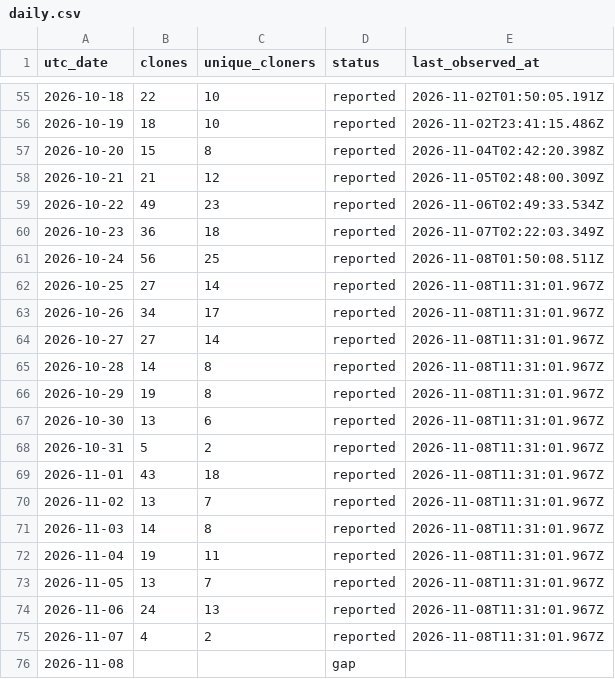
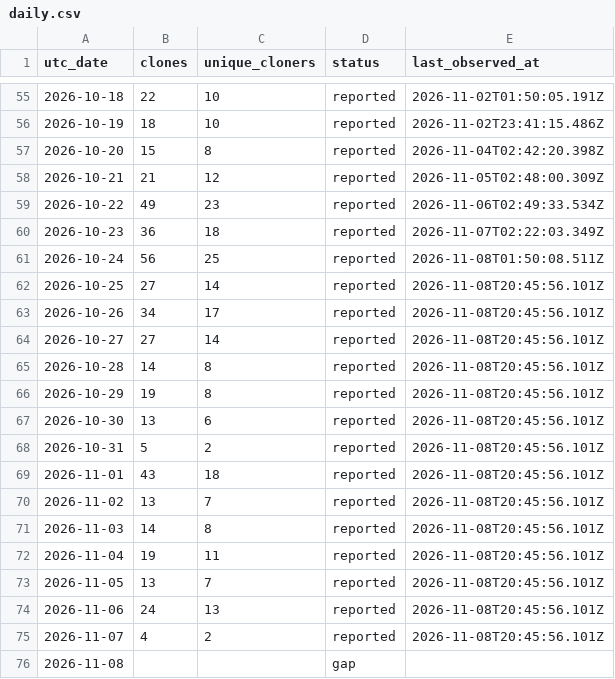
Before and after one commit to zachealy1/orchestrator, a CSV file: clones/daily.csv, drawn as a sheet; only a part is shown, gaps mark what is left out.

Commit message:
chore(metrics): snapshot downloads and clone history

```diff
--- a/clones/daily.csv
+++ b/clones/daily.csv
@@ -61,16 +61,16 @@ utc_date,clones,unique_cloners,status,last_observed_at
 2026-10-24,56,25,reported,2026-11-08T01:50:08.511Z
-2026-10-25,27,14,reported,2026-11-08T11:31:01.967Z
-2026-10-26,34,17,reported,2026-11-08T11:31:01.967Z
-2026-10-27,27,14,reported,2026-11-08T11:31:01.967Z
-2026-10-28,14,8,reported,2026-11-08T11:31:01.967Z
-2026-10-29,19,8,reported,2026-11-08T11:31:01.967Z
-2026-10-30,13,6,reported,2026-11-08T11:31:01.967Z
-2026-10-31,5,2,reported,2026-11-08T11:31:01.967Z
-2026-11-01,43,18,reported,2026-11-08T11:31:01.967Z
-2026-11-02,13,7,reported,2026-11-08T11:31:01.967Z
-2026-11-03,14,8,reported,2026-11-08T11:31:01.967Z
-2026-11-04,19,11,reported,2026-11-08T11:31:01.967Z
-2026-11-05,13,7,reported,2026-11-08T11:31:01.967Z
-2026-11-06,24,13,reported,2026-11-08T11:31:01.967Z
-2026-11-07,4,2,reported,2026-11-08T11:31:01.967Z
+2026-10-25,27,14,reported,2026-11-08T20:45:56.101Z
+2026-10-26,34,17,reported,2026-11-08T20:45:56.101Z
+2026-10-27,27,14,reported,2026-11-08T20:45:56.101Z
+2026-10-28,14,8,reported,2026-11-08T20:45:56.101Z
+2026-10-29,19,8,reported,2026-11-08T20:45:56.101Z
+2026-10-30,13,6,reported,2026-11-08T20:45:56.101Z
+2026-10-31,5,2,reported,2026-11-08T20:45:56.101Z
+2026-11-01,43,18,reported,2026-11-08T20:45:56.101Z
+2026-11-02,13,7,reported,2026-11-08T20:45:56.101Z
+2026-11-03,14,8,reported,2026-11-08T20:45:56.101Z
+2026-11-04,19,11,reported,2026-11-08T20:45:56.101Z
+2026-11-05,13,7,reported,2026-11-08T20:45:56.101Z
+2026-11-06,24,13,reported,2026-11-08T20:45:56.101Z
+2026-11-07,4,2,reported,2026-11-08T20:45:56.101Z
 2026-11-08,,,gap,
```
Also changed, not shown: 6 other files.
